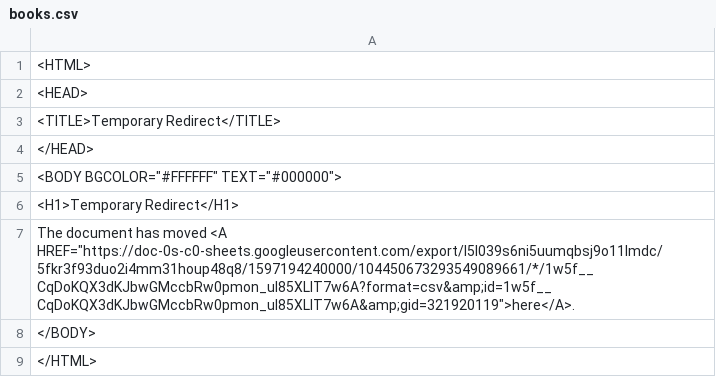
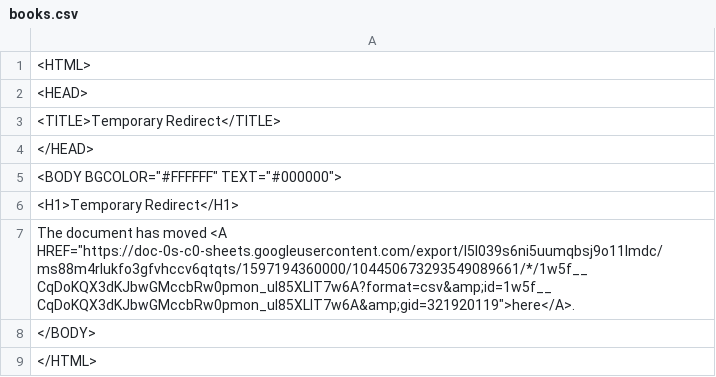
Before and after one commit to ismism/doingbooks, a CSV file: _data/books.csv, drawn as a sheet.

Commit message:
Update books

```diff
--- a/_data/books.csv
+++ b/_data/books.csv
@@ -6,3 +6,3 @@
 <H1>Temporary Redirect</H1>
-The document has moved <A HREF="https://doc-0s-c0-sheets.googleusercontent.com/export/l5l039s6ni5uumqbsj9o11lmdc/5fkr3f93duo2i4mm31houp48q8/1597194240000/104450673293549089661/*/1w5f__CqDoKQX3dKJbwGMccbRw0pmon_uI85XLlT7w6A?format=csv&amp;id=1w5f__CqDoKQX3dKJbwGMccbRw0pmon_uI85XLlT7w6A&amp;gid=321920119">here</A>.
+The document has moved <A HREF="https://doc-0s-c0-sheets.googleusercontent.com/export/l5l039s6ni5uumqbsj9o11lmdc/ms88m4rlukfo3gfvhccv6qtqts/1597194360000/104450673293549089661/*/1w5f__CqDoKQX3dKJbwGMccbRw0pmon_uI85XLlT7w6A?format=csv&amp;id=1w5f__CqDoKQX3dKJbwGMccbRw0pmon_uI85XLlT7w6A&amp;gid=321920119">here</A>.
 </BODY>
```
